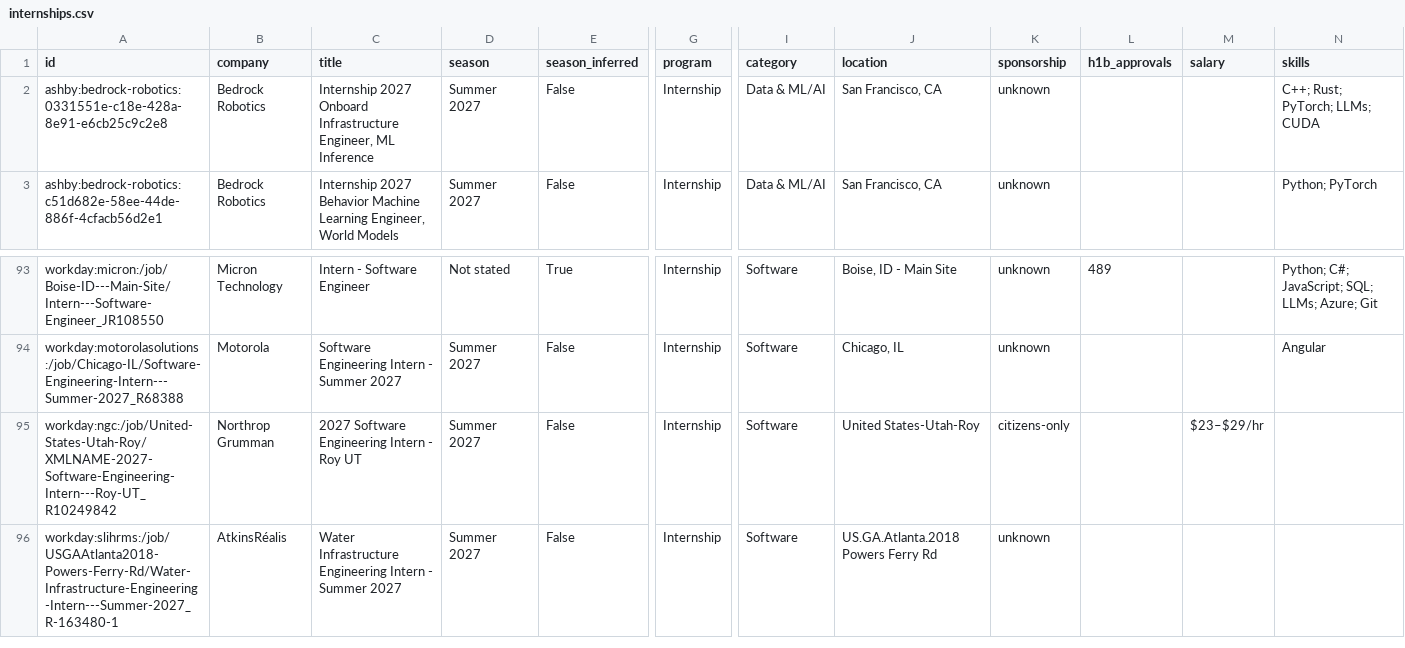
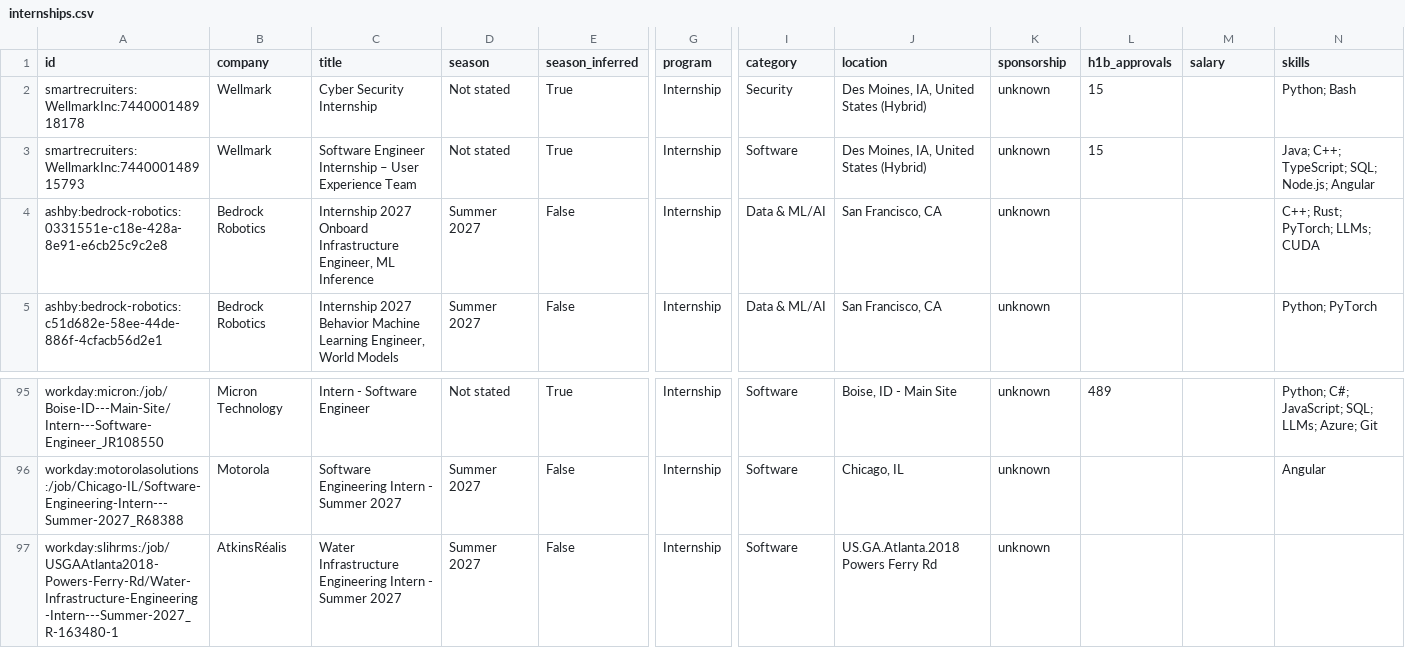
Before and after one commit to superasymmetry/internship-alerts, a CSV file: data/internships.csv, drawn as a sheet; only a part is shown, gaps mark what is left out; removed rows and columns are numbered as before the commit, all else as after; rows hold the shown columns only; the diff names each change by its address in the sheet, - before the commit and + after, or states it on an @@ line.

```diff
--- a/data/internships.csv
+++ b/data/internships.csv
+row 2: smartrecruiters:WellmarkInc:744000148918178 | Wellmark | Cyber Security Internship | Not stated | True | Internship | Security | Des Moines, IA, United States (Hybrid) | unknown | 15 |  | Python; Bash
+row 3: smartrecruiters:WellmarkInc:744000148915793 | Wellmark | Software Engineer Internship – User Experience Team | Not stated | True | Internship | Software | Des Moines, IA, United States (Hybrid) | unknown | 15 |  | Java; C++; TypeScript; SQL; Node.js; Angular
-row 95: workday:ngc:/job/United-States-Utah-Roy/XMLNAME-2027-Software-Engineering-Intern---Roy-UT_R10249842 | Northrop Grumman | 2027 Software Engineering Intern - Roy UT | Summer 2027 | False | Internship | Software | United States-Utah-Roy | citizens-only |  | $23–$29/hr
```
Also changed, not shown: docs/internships.csv, 15 other files.
